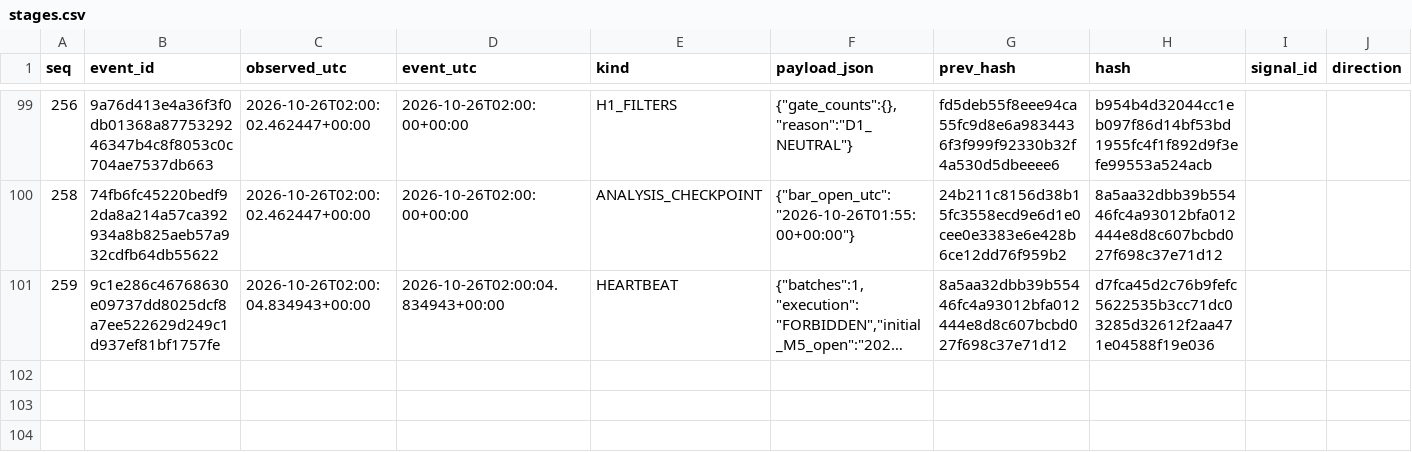
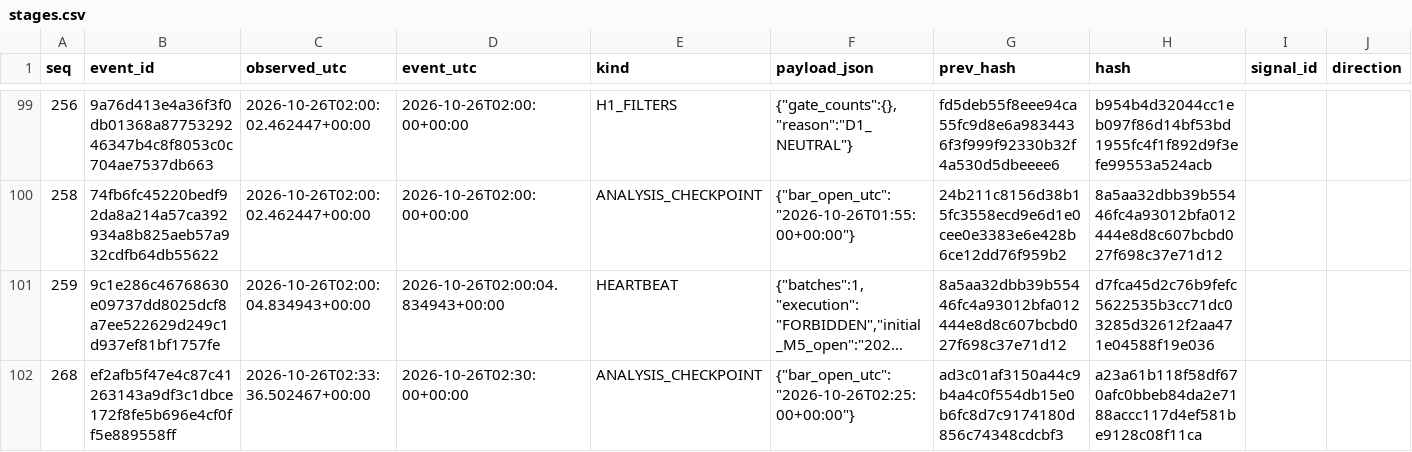
Before and after one commit to cardenm1/fx-signals-bot, a CSV file: session/stages.csv, drawn as a sheet; only a part is shown, gaps mark what is left out; long unchanged cells end in …; rows hold the shown columns only; the diff covers the shown part only; the diff names each change by its address in the sheet, - before the commit and + after, or states it on an @@ line.

```diff
--- a/session/stages.csv
+++ b/session/stages.csv
+row 102: 268 | ef2afb5f47e4c87c41263143a9df3c1dbce172f8fe5b696e4cf0ff5e889558ff | 2026-10-26T02:33:36.502467+00:00 | 2026-10-26T02:30:00+00:00 | ANALYSIS_CHECKPOINT | {"bar_open_utc":"2026-10-26T02:25:00+00:00"} | ad3c01af3150a44c9b4a4c0f554db15e0b6fc8d7c9174180d856c74348cdcbf3 | a23a61b118f58df670afc0bbeb84da2e7188accc117d4ef581be9128c08f11ca
```
Also changed, not shown: 1 added row elsewhere in this file, session/events.csv, 2 other files.
